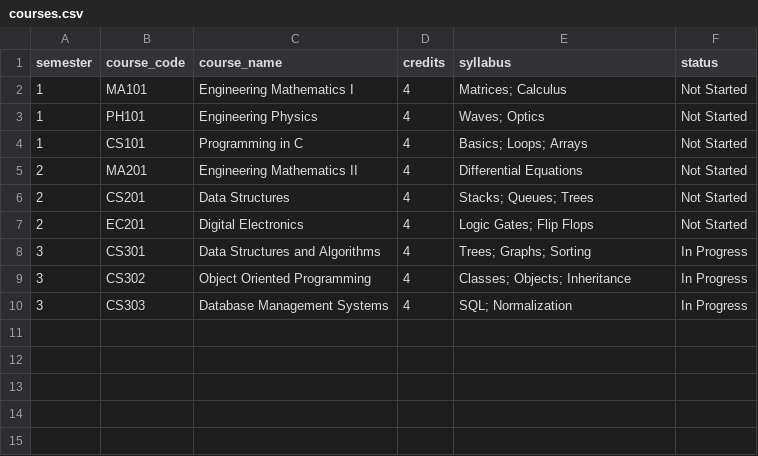
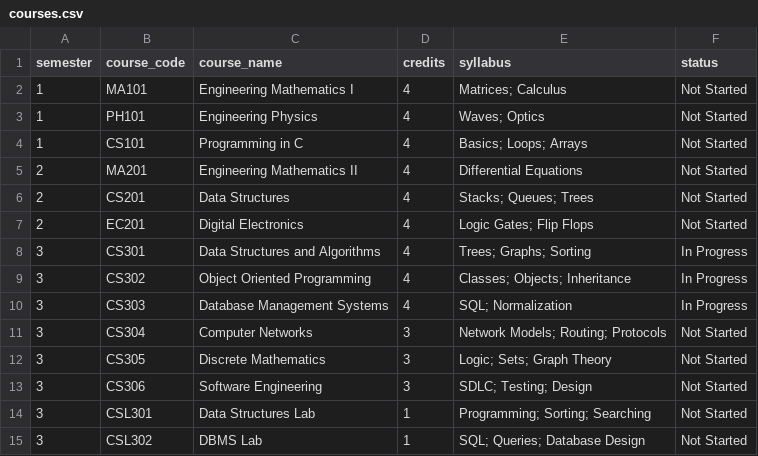
Before and after one commit to psivanandhareddy2212-SR/Engg-degree-os, a CSV file: data/courses.csv, drawn as a sheet; the diff names each change by its address in the sheet, - before the commit and + after, or states it on an @@ line.

Commit message:
Update Engineering Degree OS

```diff
--- a/data/courses.csv
+++ b/data/courses.csv
+row 11: 3 | CS304 | Computer Networks | 3 | Network Models; Routing; Protocols | Not Started
+row 12: 3 | CS305 | Discrete Mathematics | 3 | Logic; Sets; Graph Theory | Not Started
+row 13: 3 | CS306 | Software Engineering | 3 | SDLC; Testing; Design | Not Started
+row 14: 3 | CSL301 | Data Structures Lab | 1 | Programming; Sorting; Searching | Not Started
+row 15: 3 | CSL302 | DBMS Lab | 1 | SQL; Queries; Database Design | Not Started
```
Also changed, not shown: 5 other files.
